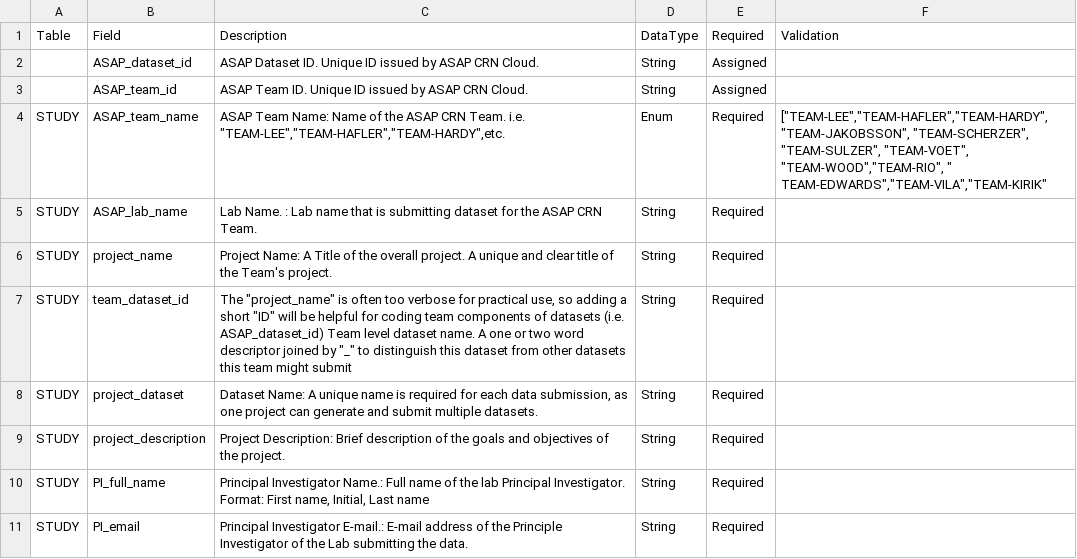
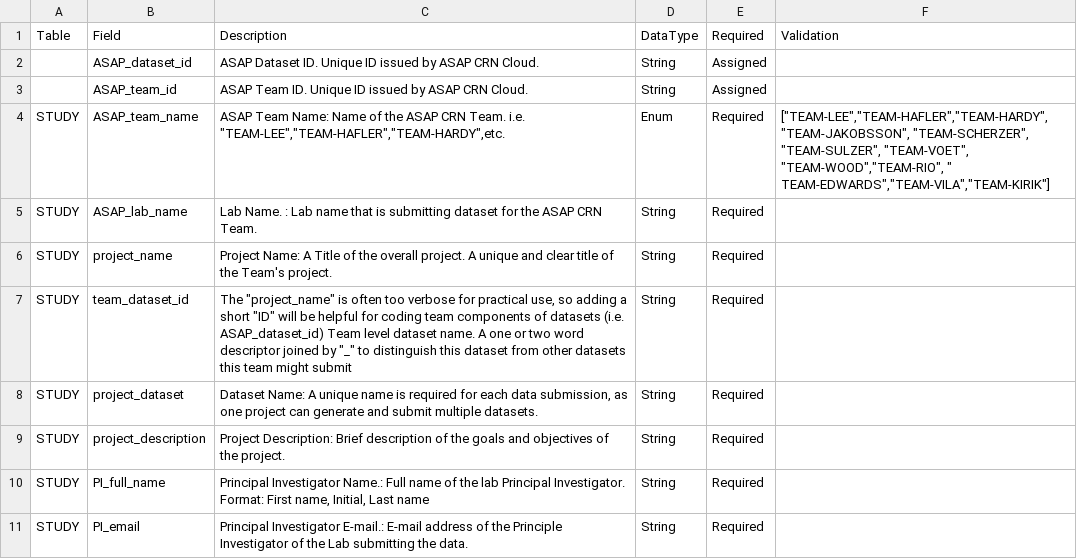
Before and after one commit to ASAP-CRN/crn-meta-validate, a CSV file: ASAP_CDE_v3.0.csv, drawn as a sheet; only a part is shown.

Commit message:
fix missing bracket

```diff
--- a/ASAP_CDE_v3.0.csv
+++ b/ASAP_CDE_v3.0.csv
@@ -3,3 +3,3 @@ Table,Field,Description,DataType,Required,Validation
 ,ASAP_team_id,ASAP Team ID. Unique ID issued by ASAP CRN Cloud.  ,String,Assigned,
-STUDY,ASAP_team_name,"ASAP Team Name:   Name of the ASAP CRN Team. i.e. ""TEAM-LEE"",""TEAM-HAFLER"",""TEAM-HARDY"",etc.",Enum,Required,"[""TEAM-LEE"",""TEAM-HAFLER"",""TEAM-HARDY"", ""TEAM-JAKOBSSON"", ""TEAM-SCHERZER"", ""TEAM-SULZER"", ""TEAM-VOET"", ""TEAM-WOOD"",""TEAM-RIO"", "" TEAM-EDWARDS"",""TEAM-VILA"",""TEAM-KIRIK"""
+STUDY,ASAP_team_name,"ASAP Team Name:   Name of the ASAP CRN Team. i.e. ""TEAM-LEE"",""TEAM-HAFLER"",""TEAM-HARDY"",etc.",Enum,Required,"[""TEAM-LEE"",""TEAM-HAFLER"",""TEAM-HARDY"", ""TEAM-JAKOBSSON"", ""TEAM-SCHERZER"", ""TEAM-SULZER"", ""TEAM-VOET"", ""TEAM-WOOD"",""TEAM-RIO"", "" TEAM-EDWARDS"",""TEAM-VILA"",""TEAM-KIRIK""]"
 STUDY,ASAP_lab_name,Lab Name. :   Lab name that is submitting dataset for the ASAP CRN Team.,String,Required,
```
